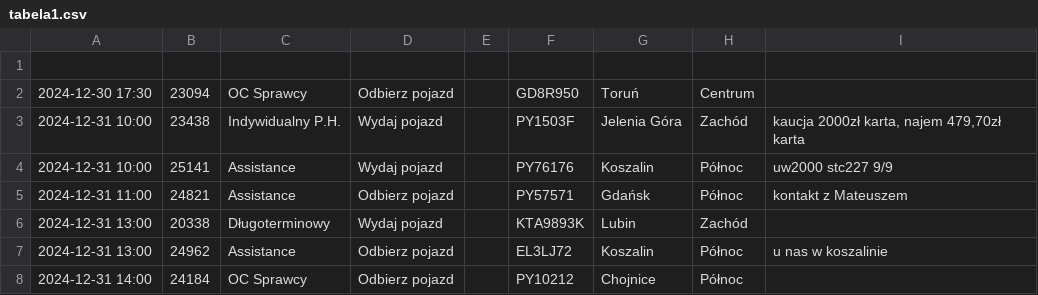
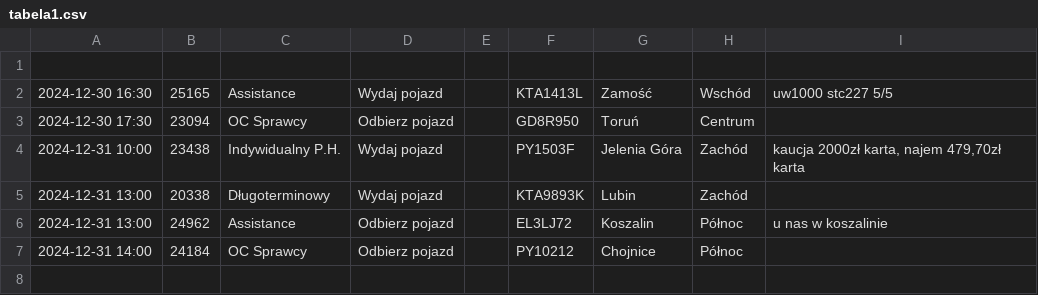
Before and after one commit to chojnacky/chojnacky.github.io, a CSV file: tabela1.csv, drawn as a sheet; removed rows and columns are numbered as before the commit, all else as after; the diff names each change by its address in the sheet, - before the commit and + after, or states it on an @@ line.

Commit message:
Dodanie lub aktualizacja pliku tabela1.csv

```diff
--- a/tabela1.csv
+++ b/tabela1.csv
+row 2: 2024-12-30 16:30 | 25165 | Assistance | Wydaj pojazd |  | KTA1413L | Zamość | Wschód | uw1000 stc227 5/5
-row 4: 2024-12-31 10:00 | 25141 | Assistance | Wydaj pojazd |  | PY76176 | Koszalin | Północ | uw2000 stc227 9/9
-row 5: 2024-12-31 11:00 | 24821 | Assistance | Odbierz pojazd |  | PY57571 | Gdańsk | Północ | kontakt z Mateuszem
```
